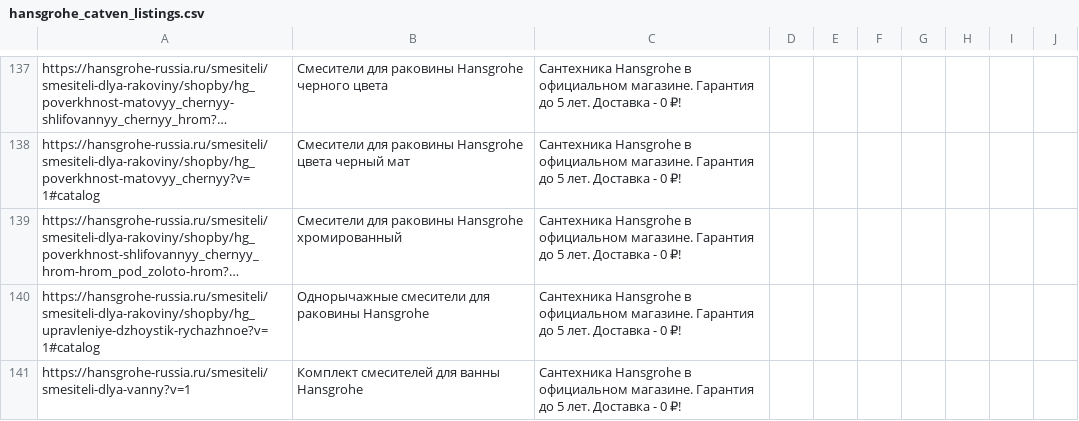
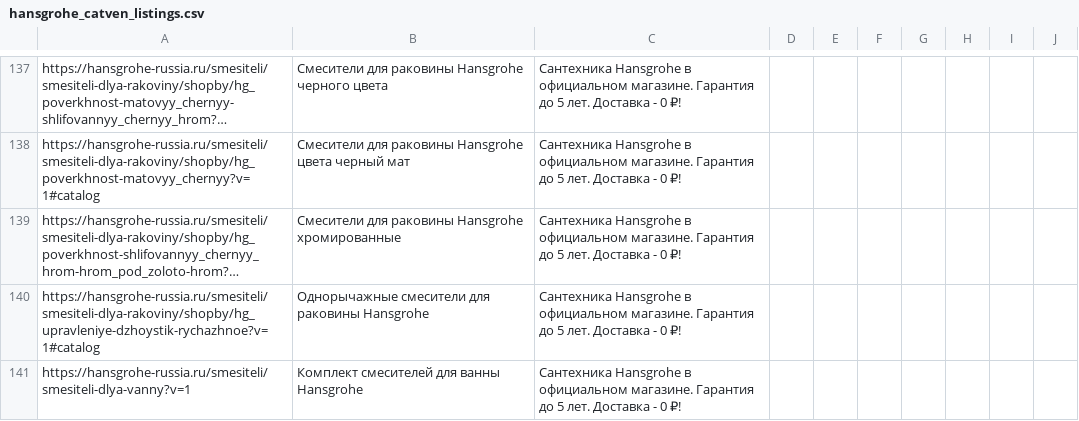
Before and after one commit to untropee/csv, a CSV file: hansgrohe_catven_listings.csv, drawn as a sheet; only a part is shown, gaps mark what is left out; long unchanged cells end in …; the diff covers the shown part only; the diff names each change by its address in the sheet, - before the commit and + after, or states it on an @@ line.

Commit message:
Update hansgrohe_catven_listings.csv

```diff
--- a/hansgrohe_catven_listings.csv
+++ b/hansgrohe_catven_listings.csv
-B139: …раковины Hansgrohe хромированный
+B139: …раковины Hansgrohe хромированные
```
Also changed, not shown: 12 edited cells elsewhere in this file.
